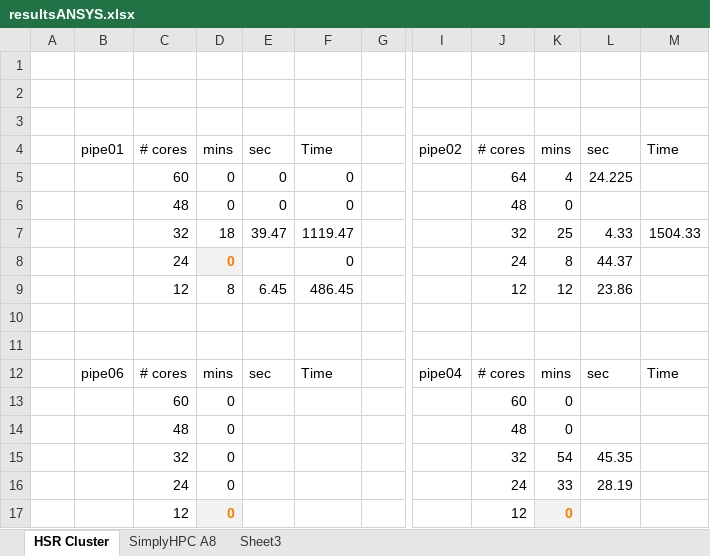
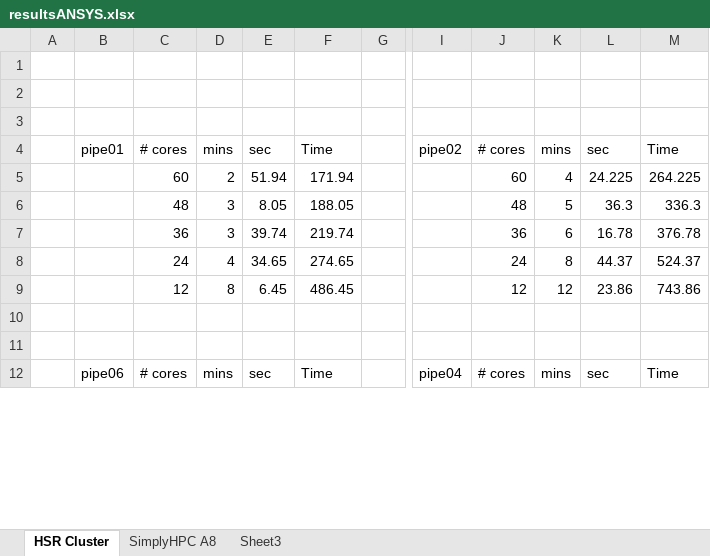
Before and after one commit to michaelpantic/SimplyHPC, an Excel workbook: doc/results/ansys/resultsANSYS.xlsx, sheet HSR Cluster, drawn as a sheet; only a part is shown, gaps mark what is left out; values as stored, in another font and other column widths than the file's, no borders; charts and pictures not drawn; removed rows and columns are numbered as before the commit, all else as after; rows hold the shown columns only; the diff covers the shown part only; the diff names each change by its address in the sheet, - before the commit and + after, or states it on an @@ line.

Commit message:
Update of resultsANSYS.xlsx

```diff
--- a/doc/results/ansys/resultsANSYS.xlsx (sheet HSR Cluster)
+++ b/doc/results/ansys/resultsANSYS.xlsx (sheet HSR Cluster)
-D5: 0
+D5: 2
-E5: 0
+E5: 51.94
-F5: 0
+F5: 171.94
-J5: 64
+J5: 60
-M5: (empty)
+M5: 264.225
-D6: 0
+D6: 3
-E6: 0
+E6: 8.05
-F6: 0
+F6: 188.05
-K6: 0
+K6: 5
-L6: (empty)
+L6: 36.3
-M6: (empty)
+M6: 336.3
-C7: 32
+C7: 36
-D7: 18
+D7: 3
-E7: 39.47
+E7: 39.74
-F7: 1119.47
+F7: 219.74
-J7: 32
+J7: 36
-K7: 25
+K7: 6
-L7: 4.33
+L7: 16.78
-M7: 1504.33
+M7: 376.78
-D8: 0
+D8: 4
@@ D8 fill: #F2F2F2 → none, bold: on → off, text colour: #FA7D00 → black @@
-E8: (empty)
+E8: 34.65
-F8: 0
+F8: 274.65
-M8: (empty)
+M8: 524.37
-M9: (empty)
+M9: 743.86
-row 13:  |  | 60 | 0 |  |  |  |  | 60 | 0
-row 14:  |  | 48 | 0 |  |  |  |  | 48 | 0
-row 15:  |  | 32 | 0 |  |  |  |  | 32 | 54 | 45.35
-row 16:  |  | 24 | 0 |  |  |  |  | 24 | 33 | 28.19
-row 17:  |  | 12 | 0 |  |  |  |  | 12 | 0
```
Also changed, not shown: 10 added rows, 5 removed rows and 5 edited cells elsewhere in this sheet, sheet SimplyHPC A8, charts or pictures.
